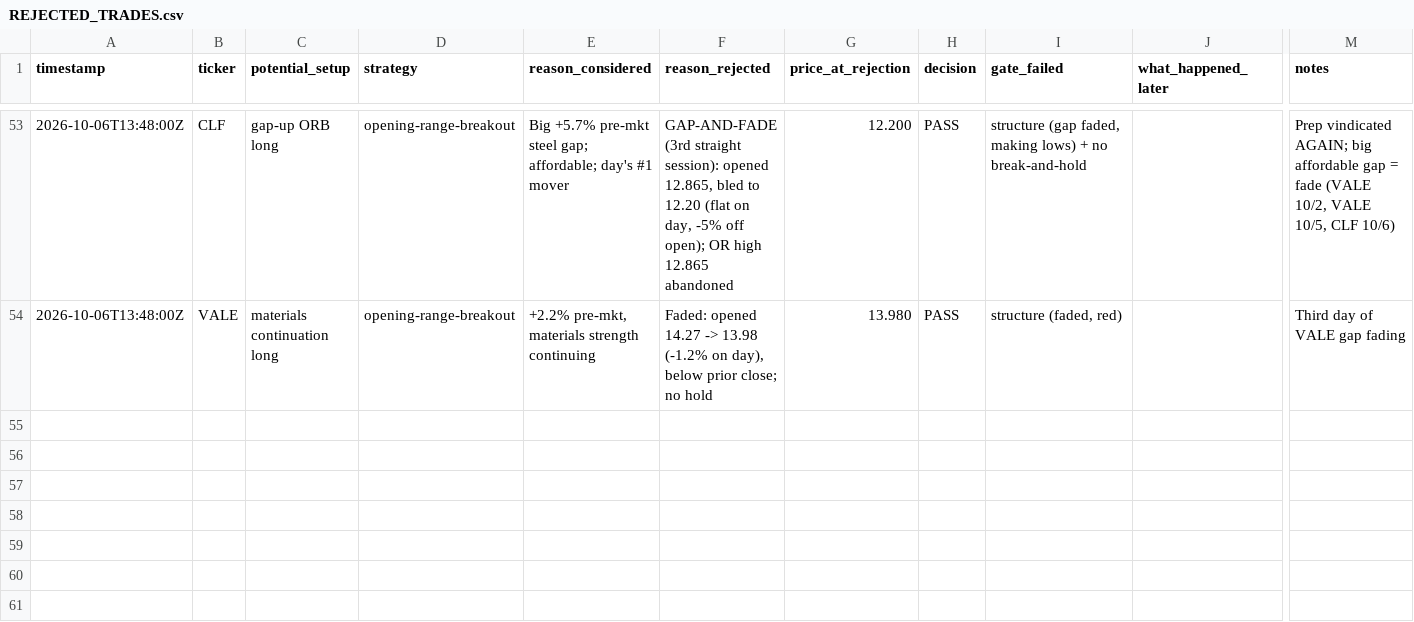
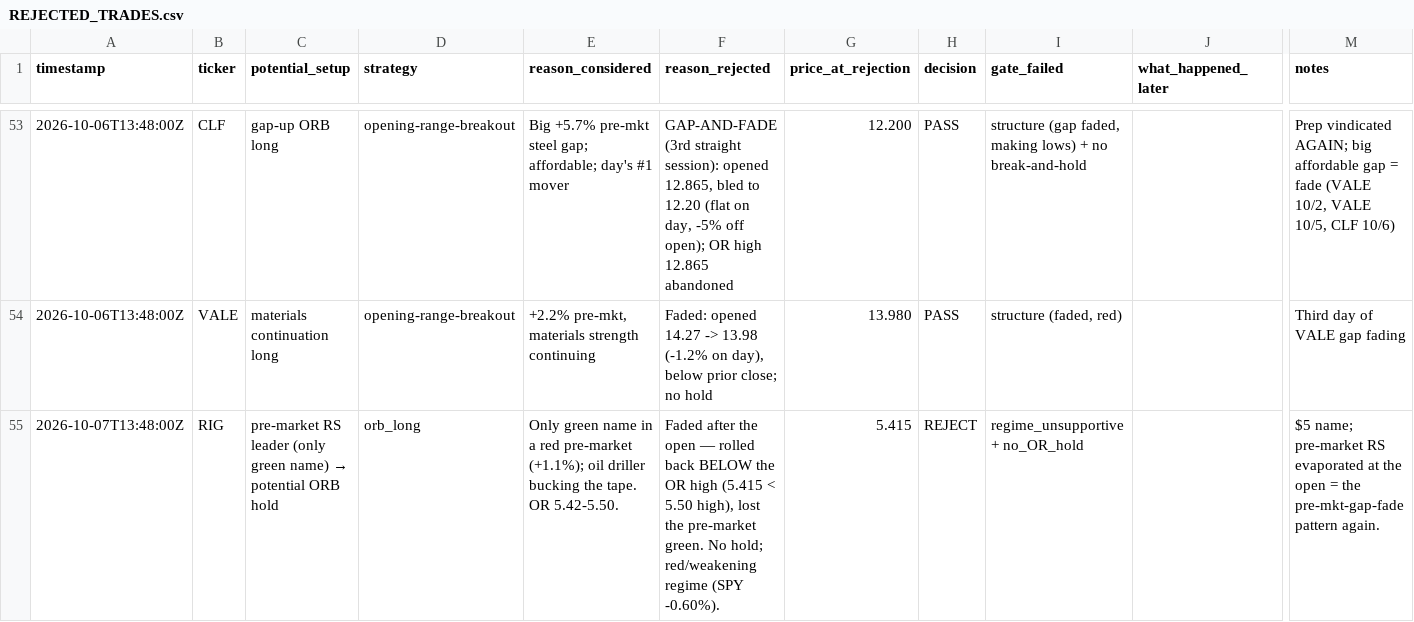
Before and after one commit to Taido097/Trading-Agent-, a CSV file: data/REJECTED_TRADES.csv, drawn as a sheet; only a part is shown, gaps mark what is left out; rows hold the shown columns only; the diff covers the shown part only; the diff names each change by its address in the sheet, - before the commit and + after, or states it on an @@ line.

```diff
--- a/data/REJECTED_TRADES.csv
+++ b/data/REJECTED_TRADES.csv
+row 55: 2026-10-07T13:48:00Z | RIG | pre-market RS leader (only green name) → potential ORB hold | orb_long | Only green name in a red pre-market (+1.1%); oil driller bucking the tape. OR 5.42-5.50. | Faded after the open — rolled back BELOW the OR high (5.415 < 5.50 high), lost the pre-market green. No hold; red/weakening regime (SPY -0.60%). | 5.415 | REJECT | regime_unsupportive + no_OR_hold |  | $5 name; pre-market RS evaporated at the open = the pre-mkt-gap-fade pattern again.
```
Also changed, not shown: 1 added row elsewhere in this file, 1 other file.
